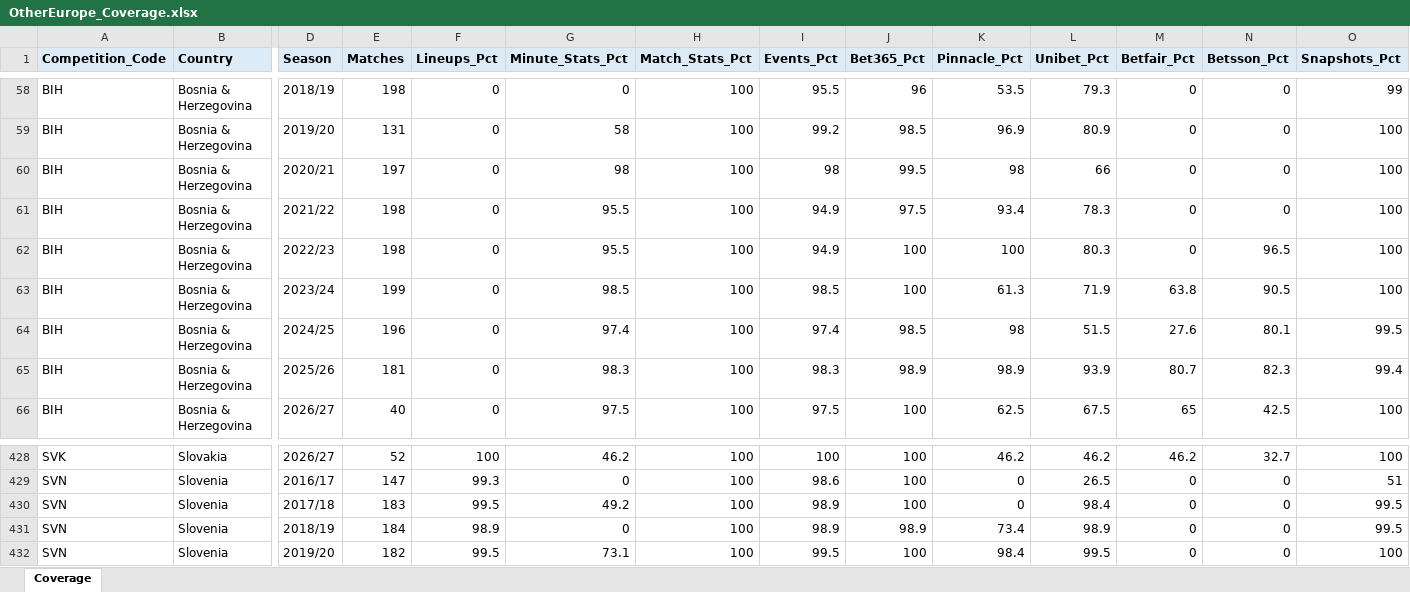
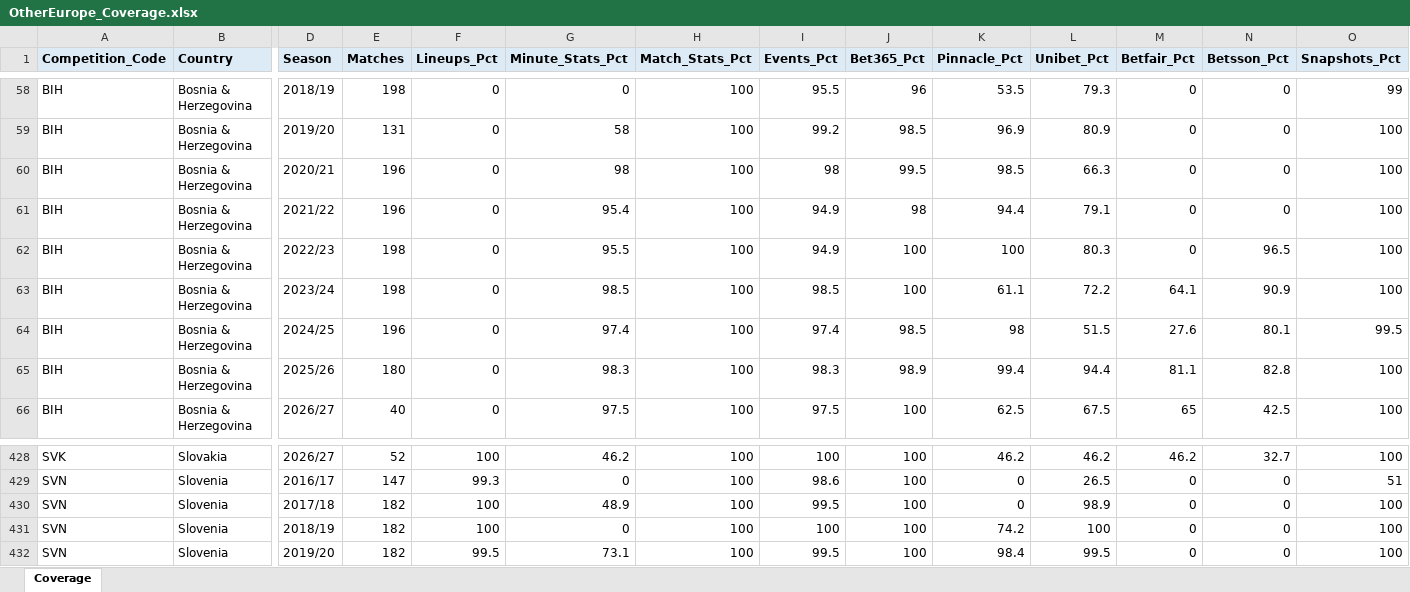
Before and after one commit to ovignez-hash/other-european-leagues-odds-pinnacle, an Excel workbook: sample/OtherEurope_Coverage.xlsx, sheet Coverage, drawn as a sheet; only a part is shown, gaps mark what is left out; values as stored, in another font and other column widths than the file's, no borders; the diff covers the shown part only; the diff names each change by its address in the sheet, - before the commit and + after, or states it on an @@ line.

```diff
--- a/sample/OtherEurope_Coverage.xlsx (sheet Coverage)
+++ b/sample/OtherEurope_Coverage.xlsx (sheet Coverage)
-E60 (Matches): 197
+E60 (Matches): 196
-K60 (Pinnacle_Pct): 98
+K60 (Pinnacle_Pct): 98.5
-L60 (Unibet_Pct): 66
+L60 (Unibet_Pct): 66.3
-E61 (Matches): 198
+E61 (Matches): 196
-G61 (Minute_Stats_Pct): 95.5
+G61 (Minute_Stats_Pct): 95.4
-J61 (Bet365_Pct): 97.5
+J61 (Bet365_Pct): 98
-K61 (Pinnacle_Pct): 93.4
+K61 (Pinnacle_Pct): 94.4
-L61 (Unibet_Pct): 78.3
+L61 (Unibet_Pct): 79.1
-E63 (Matches): 199
+E63 (Matches): 198
-K63 (Pinnacle_Pct): 61.3
+K63 (Pinnacle_Pct): 61.1
-L63 (Unibet_Pct): 71.9
+L63 (Unibet_Pct): 72.2
-M63 (Betfair_Pct): 63.8
+M63 (Betfair_Pct): 64.1
-N63 (Betsson_Pct): 90.5
+N63 (Betsson_Pct): 90.9
-E65 (Matches): 181
+E65 (Matches): 180
-K65 (Pinnacle_Pct): 98.9
+K65 (Pinnacle_Pct): 99.4
-L65 (Unibet_Pct): 93.9
+L65 (Unibet_Pct): 94.4
-M65 (Betfair_Pct): 80.7
+M65 (Betfair_Pct): 81.1
-N65 (Betsson_Pct): 82.3
+N65 (Betsson_Pct): 82.8
-O65 (Snapshots_Pct): 99.4
+O65 (Snapshots_Pct): 100
-E430 (Matches): 183
+E430 (Matches): 182
-F430 (Lineups_Pct): 99.5
+F430 (Lineups_Pct): 100
-G430 (Minute_Stats_Pct): 49.2
+G430 (Minute_Stats_Pct): 48.9
-I430 (Events_Pct): 98.9
+I430 (Events_Pct): 99.5
-L430 (Unibet_Pct): 98.4
+L430 (Unibet_Pct): 98.9
-O430:O431 (Snapshots_Pct): 99.5
+O430:O431 (Snapshots_Pct): 100
-E431 (Matches): 184
+E431 (Matches): 182
-F431 (Lineups_Pct): 98.9
+F431 (Lineups_Pct): 100
-I431 (Events_Pct): 98.9
+I431 (Events_Pct): 100
-J431 (Bet365_Pct): 98.9
+J431 (Bet365_Pct): 100
-K431 (Pinnacle_Pct): 73.4
+K431 (Pinnacle_Pct): 74.2
-L431 (Unibet_Pct): 98.9
+L431 (Unibet_Pct): 100
```
Also changed, not shown: 83 edited cells elsewhere in this sheet, 3 other files.
